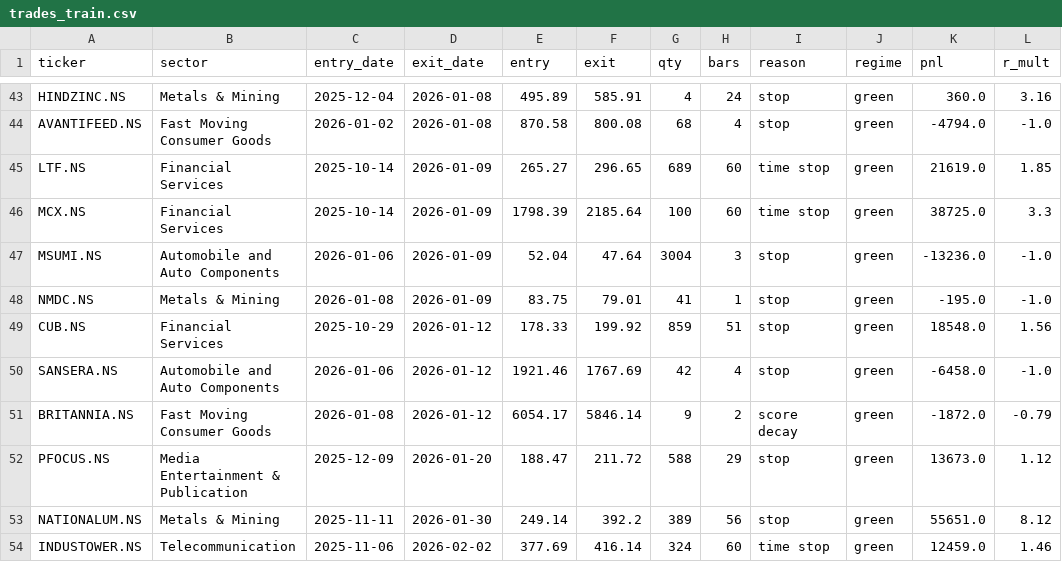
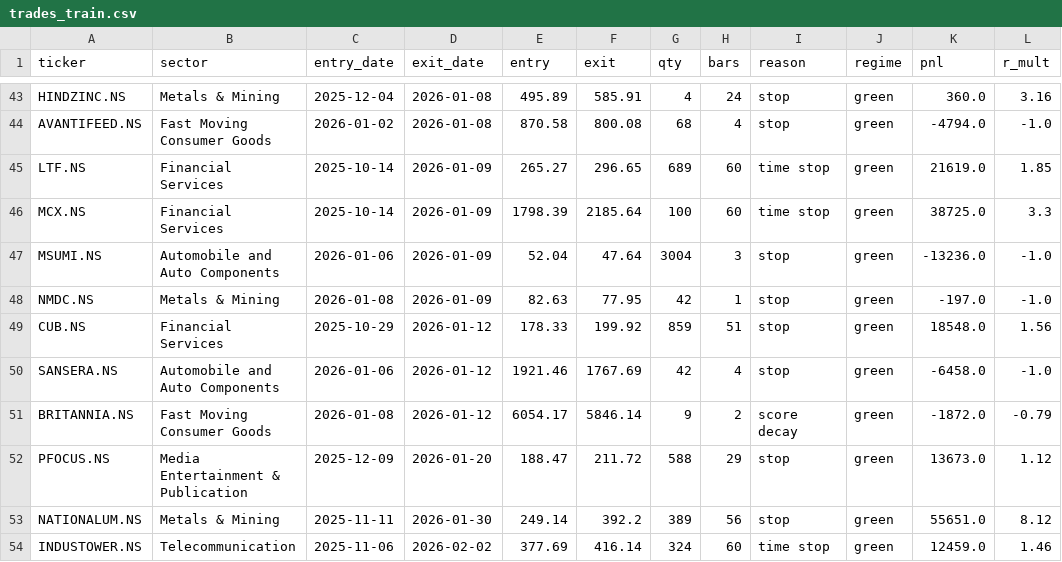
Before and after one commit to aryachirag02/swing-desk, a CSV file: trades_train.csv, drawn as a sheet; only a part is shown, gaps mark what is left out.

```diff
--- a/trades_train.csv
+++ b/trades_train.csv
@@ -47,3 +47,3 @@ MCX.NS,Financial Services,2025-10-14,2026-01-09,1798.39,2185.64,100,60,time stop
 MSUMI.NS,Automobile and Auto Components,2026-01-06,2026-01-09,52.04,47.64,3004,3,stop,green,-13236.0,-1.0
-NMDC.NS,Metals & Mining,2026-01-08,2026-01-09,83.75,79.01,41,1,stop,green,-195.0,-1.0
+NMDC.NS,Metals & Mining,2026-01-08,2026-01-09,82.63,77.95,42,1,stop,green,-197.0,-1.0
 CUB.NS,Financial Services,2025-10-29,2026-01-12,178.33,199.92,859,51,stop,green,18548.0,1.56
```
Also changed, not shown: 1 other file.
